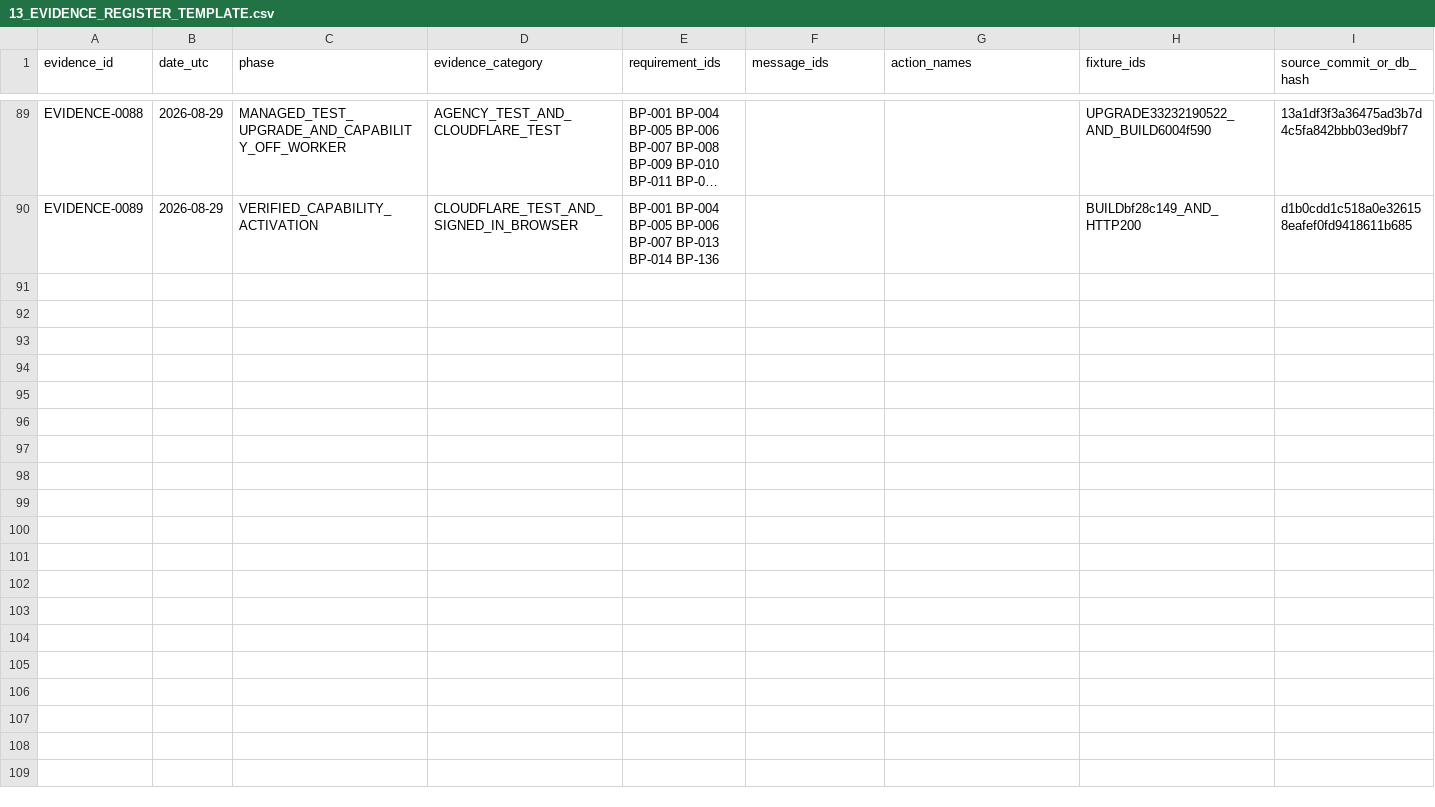
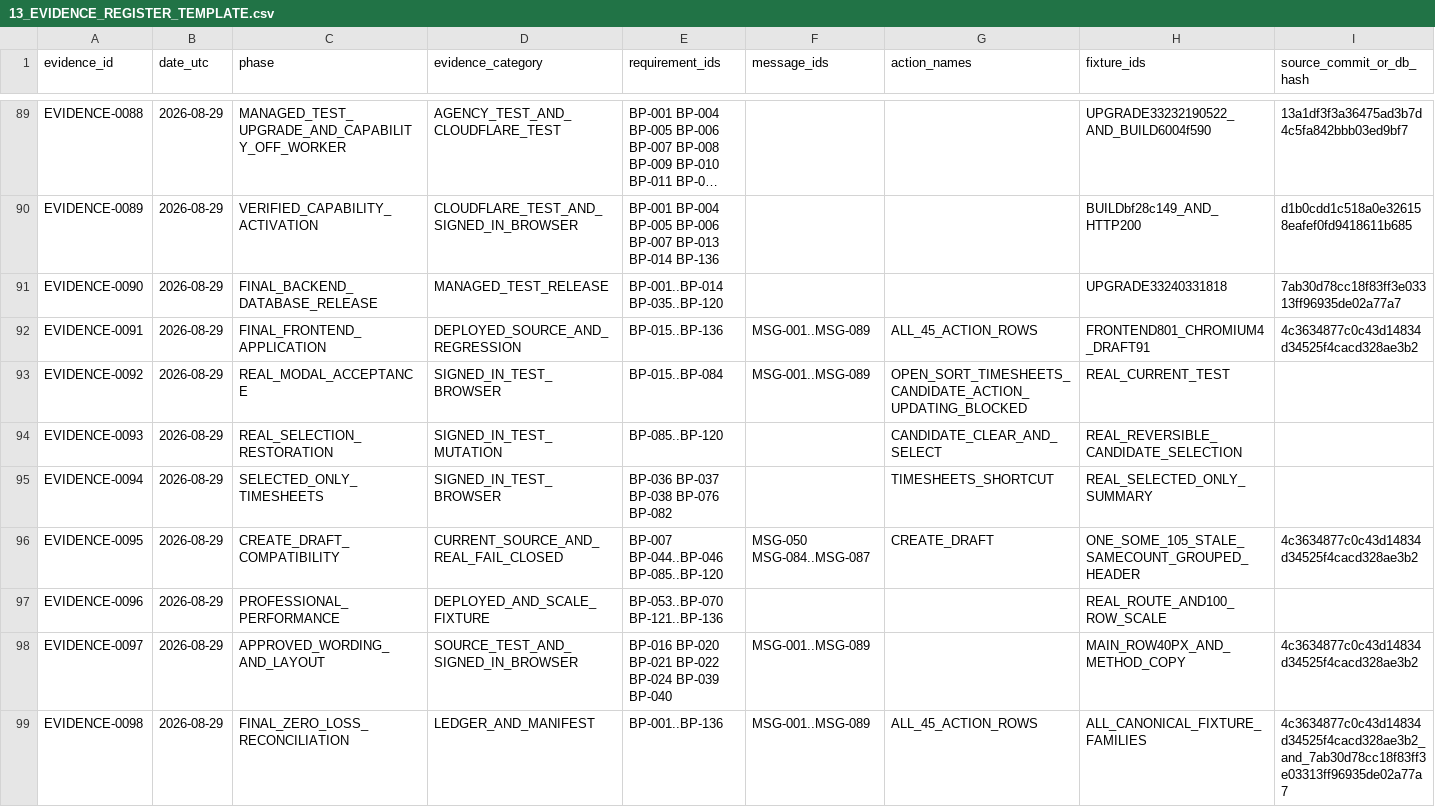
Before and after one commit to kierarthur/TEST-Frontend, a CSV file: codex_outputs/CloudTMS_Banking_Pay_Modal_Structure_Bible_20260828/13_EVIDENCE_REGISTER_TEMPLATE.csv, drawn as a sheet; only a part is shown, gaps mark what is left out; long unchanged cells end in …; rows hold the shown columns only; the diff names each change by its address in the sheet, - before the commit and + after, or states it on an @@ line.

Commit message:
Seal Banking Pay implementation Bible

```diff
--- a/codex_outputs/CloudTMS_Banking_Pay_Modal_Structure_Bible_20260828/13_EVIDENCE_REGISTER_TEMPLATE.csv
+++ b/codex_outputs/CloudTMS_Banking_Pay_Modal_Structure_Bible_20260828/13_EVIDENCE_REGISTER_TEMPLATE.csv
+row 91: EVIDENCE-0090 | 2026-08-29 | FINAL_BACKEND_DATABASE_RELEASE | MANAGED_TEST_RELEASE | BP-001..BP-014 BP-035..BP-120 |  |  | UPGRADE33240331818 | 7ab30d78cc18f83ff3e03313ff96935de02a77a7
+row 92: EVIDENCE-0091 | 2026-08-29 | FINAL_FRONTEND_APPLICATION | DEPLOYED_SOURCE_AND_REGRESSION | BP-015..BP-136 | MSG-001..MSG-089 | ALL_45_ACTION_ROWS | FRONTEND801_CHROMIUM4_DRAFT91 | 4c3634877c0c43d14834d34525f4cacd328ae3b2
+row 93: EVIDENCE-0092 | 2026-08-29 | REAL_MODAL_ACCEPTANCE | SIGNED_IN_TEST_BROWSER | BP-015..BP-084 | MSG-001..MSG-089 | OPEN_SORT_TIMESHEETS_CANDIDATE_ACTION_UPDATING_BLOCKED | REAL_CURRENT_TEST
+row 94: EVIDENCE-0093 | 2026-08-29 | REAL_SELECTION_RESTORATION | SIGNED_IN_TEST_MUTATION | BP-085..BP-120 |  | CANDIDATE_CLEAR_AND_SELECT | REAL_REVERSIBLE_CANDIDATE_SELECTION
+row 95: EVIDENCE-0094 | 2026-08-29 | SELECTED_ONLY_TIMESHEETS | SIGNED_IN_TEST_BROWSER | BP-036 BP-037 BP-038 BP-076 BP-082 |  | TIMESHEETS_SHORTCUT | REAL_SELECTED_ONLY_SUMMARY
+row 96: EVIDENCE-0095 | 2026-08-29 | CREATE_DRAFT_COMPATIBILITY | CURRENT_SOURCE_AND_REAL_FAIL_CLOSED | BP-007 BP-044..BP-046 BP-085..BP-120 | MSG-050 MSG-084..MSG-087 | CREATE_DRAFT | ONE_SOME_105_STALE_SAMECOUNT_GROUPED_HEADER | 4c3634877c0c43d14834d34525f4cacd328ae3b2
+row 97: EVIDENCE-0096 | 2026-08-29 | PROFESSIONAL_PERFORMANCE | DEPLOYED_AND_SCALE_FIXTURE | BP-053..BP-070 BP-121..BP-136 |  |  | REAL_ROUTE_AND100_ROW_SCALE
+row 98: EVIDENCE-0097 | 2026-08-29 | APPROVED_WORDING_AND_LAYOUT | SOURCE_TEST_AND_SIGNED_IN_BROWSER | BP-016 BP-020 BP-021 BP-022 BP-024 BP-039 BP-040 | MSG-001..MSG-089 |  | MAIN_ROW40PX_AND_METHOD_COPY | 4c3634877c0c43d14834d34525f4cacd328ae3b2
+row 99: EVIDENCE-0098 | 2026-08-29 | FINAL_ZERO_LOSS_RECONCILIATION | LEDGER_AND_MANIFEST | BP-001..BP-136 | MSG-001..MSG-089 | ALL_45_ACTION_ROWS | ALL_CANONICAL_FIXTURE_FAMILIES | 4c3634877c0c43d14834d34525f4cacd328ae3b2_and_7ab30d78cc18f83ff3e03313ff96935de02a77a7
```
Also changed, not shown: codex_outputs/CloudTMS_Banking_Pay_Modal_Structure_Bible_20260828/14_DEVIATION_REGISTER_TEMPLATE.csv, 12 other files.
